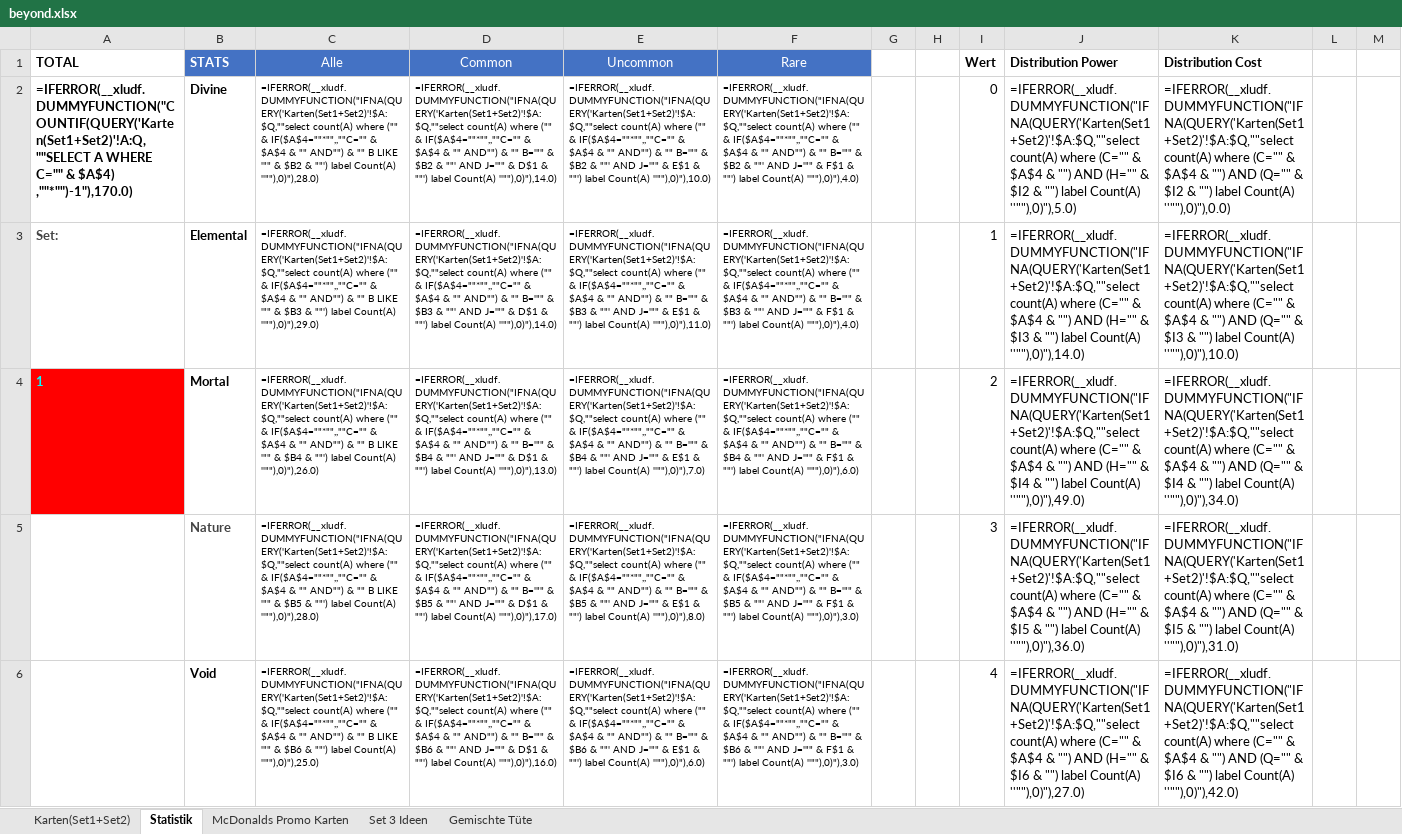
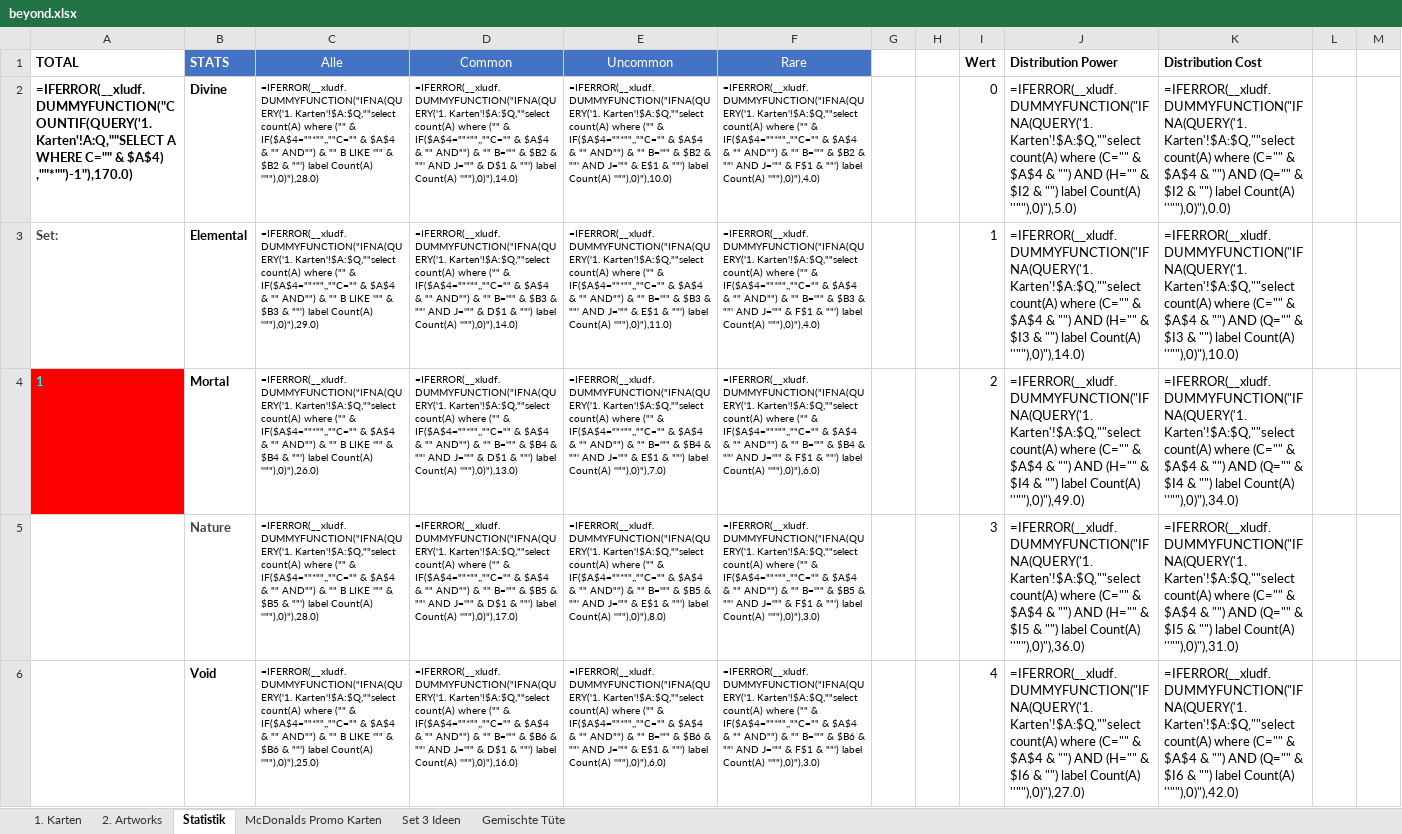
Before and after one commit to nonbiristudios/ShardsOfBeyond-v2, an Excel workbook: card-data/beyond.xlsx, sheet Statistik, drawn as a sheet; only a part is shown; values as stored, in another font and other column widths than the file's, no borders; formulas are shown in place of their values; charts and pictures and conditional formats not drawn; the diff covers the shown part only; the diff names each change by its address in the sheet, - before the commit and + after, or states it on an @@ line.

```diff
--- a/card-data/beyond.xlsx (sheet Statistik)
+++ b/card-data/beyond.xlsx (sheet Statistik)
-sheet tab: Karten(Set1+Set2)
+sheet tab: 1. Karten
+sheet tab: 2. Artworks
-A2 (TOTAL): =IFERROR(__xludf.DUMMYFUNCTION("COUNTIF(QUERY('Karten(Set1+Set2)'!A:Q,""SELECT A WHERE…
+A2 (TOTAL): =IFERROR(__xludf.DUMMYFUNCTION("COUNTIF(QUERY('1. Karten'!A:Q,""SELECT A WHERE…
-C2 (Alle): =IFERROR(__xludf.DUMMYFUNCTION("IFNA(QUERY('Karten(Set1+Set2)'!$A:$Q,""select count(A) where…
+C2 (Alle): =IFERROR(__xludf.DUMMYFUNCTION("IFNA(QUERY('1. Karten'!$A:$Q,""select count(A) where…
-D2 (Common): =IFERROR(__xludf.DUMMYFUNCTION("IFNA(QUERY('Karten(Set1+Set2)'!$A:$Q,""select count(A) where…
+D2 (Common): =IFERROR(__xludf.DUMMYFUNCTION("IFNA(QUERY('1. Karten'!$A:$Q,""select count(A) where…
-E2 (Uncommon): =IFERROR(__xludf.DUMMYFUNCTION("IFNA(QUERY('Karten(Set1+Set2)'!$A:$Q,""select count(A) where…
+E2 (Uncommon): =IFERROR(__xludf.DUMMYFUNCTION("IFNA(QUERY('1. Karten'!$A:$Q,""select count(A) where…
-F2 (Rare): =IFERROR(__xludf.DUMMYFUNCTION("IFNA(QUERY('Karten(Set1+Set2)'!$A:$Q,""select count(A) where…
+F2 (Rare): =IFERROR(__xludf.DUMMYFUNCTION("IFNA(QUERY('1. Karten'!$A:$Q,""select count(A) where…
-J2 (Distribution Power): =IFERROR(__xludf.DUMMYFUNCTION("IFNA(QUERY('Karten(Set1+Set2)'!$A:$Q,""select count(A) where…
+J2 (Distribution Power): =IFERROR(__xludf.DUMMYFUNCTION("IFNA(QUERY('1. Karten'!$A:$Q,""select count(A) where…
-K2 (Distribution Cost): =IFERROR(__xludf.DUMMYFUNCTION("IFNA(QUERY('Karten(Set1+Set2)'!$A:$Q,""select count(A) where…
+K2 (Distribution Cost): =IFERROR(__xludf.DUMMYFUNCTION("IFNA(QUERY('1. Karten'!$A:$Q,""select count(A) where…
-C3 (Alle): =IFERROR(__xludf.DUMMYFUNCTION("IFNA(QUERY('Karten(Set1+Set2)'!$A:$Q,""select count(A) where…
+C3 (Alle): =IFERROR(__xludf.DUMMYFUNCTION("IFNA(QUERY('1. Karten'!$A:$Q,""select count(A) where…
-D3 (Common): =IFERROR(__xludf.DUMMYFUNCTION("IFNA(QUERY('Karten(Set1+Set2)'!$A:$Q,""select count(A) where…
+D3 (Common): =IFERROR(__xludf.DUMMYFUNCTION("IFNA(QUERY('1. Karten'!$A:$Q,""select count(A) where…
-E3 (Uncommon): =IFERROR(__xludf.DUMMYFUNCTION("IFNA(QUERY('Karten(Set1+Set2)'!$A:$Q,""select count(A) where…
+E3 (Uncommon): =IFERROR(__xludf.DUMMYFUNCTION("IFNA(QUERY('1. Karten'!$A:$Q,""select count(A) where…
-F3 (Rare): =IFERROR(__xludf.DUMMYFUNCTION("IFNA(QUERY('Karten(Set1+Set2)'!$A:$Q,""select count(A) where…
+F3 (Rare): =IFERROR(__xludf.DUMMYFUNCTION("IFNA(QUERY('1. Karten'!$A:$Q,""select count(A) where…
-J3 (Distribution Power): =IFERROR(__xludf.DUMMYFUNCTION("IFNA(QUERY('Karten(Set1+Set2)'!$A:$Q,""select count(A) where…
+J3 (Distribution Power): =IFERROR(__xludf.DUMMYFUNCTION("IFNA(QUERY('1. Karten'!$A:$Q,""select count(A) where…
-K3 (Distribution Cost): =IFERROR(__xludf.DUMMYFUNCTION("IFNA(QUERY('Karten(Set1+Set2)'!$A:$Q,""select count(A) where…
+K3 (Distribution Cost): =IFERROR(__xludf.DUMMYFUNCTION("IFNA(QUERY('1. Karten'!$A:$Q,""select count(A) where…
-C4 (Alle): =IFERROR(__xludf.DUMMYFUNCTION("IFNA(QUERY('Karten(Set1+Set2)'!$A:$Q,""select count(A) where…
+C4 (Alle): =IFERROR(__xludf.DUMMYFUNCTION("IFNA(QUERY('1. Karten'!$A:$Q,""select count(A) where…
-D4 (Common): =IFERROR(__xludf.DUMMYFUNCTION("IFNA(QUERY('Karten(Set1+Set2)'!$A:$Q,""select count(A) where…
+D4 (Common): =IFERROR(__xludf.DUMMYFUNCTION("IFNA(QUERY('1. Karten'!$A:$Q,""select count(A) where…
-E4 (Uncommon): =IFERROR(__xludf.DUMMYFUNCTION("IFNA(QUERY('Karten(Set1+Set2)'!$A:$Q,""select count(A) where…
+E4 (Uncommon): =IFERROR(__xludf.DUMMYFUNCTION("IFNA(QUERY('1. Karten'!$A:$Q,""select count(A) where…
-F4 (Rare): =IFERROR(__xludf.DUMMYFUNCTION("IFNA(QUERY('Karten(Set1+Set2)'!$A:$Q,""select count(A) where…
+F4 (Rare): =IFERROR(__xludf.DUMMYFUNCTION("IFNA(QUERY('1. Karten'!$A:$Q,""select count(A) where…
-J4 (Distribution Power): =IFERROR(__xludf.DUMMYFUNCTION("IFNA(QUERY('Karten(Set1+Set2)'!$A:$Q,""select count(A) where…
+J4 (Distribution Power): =IFERROR(__xludf.DUMMYFUNCTION("IFNA(QUERY('1. Karten'!$A:$Q,""select count(A) where…
-K4 (Distribution Cost): =IFERROR(__xludf.DUMMYFUNCTION("IFNA(QUERY('Karten(Set1+Set2)'!$A:$Q,""select count(A) where…
+K4 (Distribution Cost): =IFERROR(__xludf.DUMMYFUNCTION("IFNA(QUERY('1. Karten'!$A:$Q,""select count(A) where…
-C5 (Alle): =IFERROR(__xludf.DUMMYFUNCTION("IFNA(QUERY('Karten(Set1+Set2)'!$A:$Q,""select count(A) where…
+C5 (Alle): =IFERROR(__xludf.DUMMYFUNCTION("IFNA(QUERY('1. Karten'!$A:$Q,""select count(A) where…
-D5 (Common): =IFERROR(__xludf.DUMMYFUNCTION("IFNA(QUERY('Karten(Set1+Set2)'!$A:$Q,""select count(A) where…
+D5 (Common): =IFERROR(__xludf.DUMMYFUNCTION("IFNA(QUERY('1. Karten'!$A:$Q,""select count(A) where…
-E5 (Uncommon): =IFERROR(__xludf.DUMMYFUNCTION("IFNA(QUERY('Karten(Set1+Set2)'!$A:$Q,""select count(A) where…
+E5 (Uncommon): =IFERROR(__xludf.DUMMYFUNCTION("IFNA(QUERY('1. Karten'!$A:$Q,""select count(A) where…
-F5 (Rare): =IFERROR(__xludf.DUMMYFUNCTION("IFNA(QUERY('Karten(Set1+Set2)'!$A:$Q,""select count(A) where…
+F5 (Rare): =IFERROR(__xludf.DUMMYFUNCTION("IFNA(QUERY('1. Karten'!$A:$Q,""select count(A) where…
-J5 (Distribution Power): =IFERROR(__xludf.DUMMYFUNCTION("IFNA(QUERY('Karten(Set1+Set2)'!$A:$Q,""select count(A) where…
+J5 (Distribution Power): =IFERROR(__xludf.DUMMYFUNCTION("IFNA(QUERY('1. Karten'!$A:$Q,""select count(A) where…
-K5 (Distribution Cost): =IFERROR(__xludf.DUMMYFUNCTION("IFNA(QUERY('Karten(Set1+Set2)'!$A:$Q,""select count(A) where…
+K5 (Distribution Cost): =IFERROR(__xludf.DUMMYFUNCTION("IFNA(QUERY('1. Karten'!$A:$Q,""select count(A) where…
-C6 (Alle): =IFERROR(__xludf.DUMMYFUNCTION("IFNA(QUERY('Karten(Set1+Set2)'!$A:$Q,""select count(A) where…
+C6 (Alle): =IFERROR(__xludf.DUMMYFUNCTION("IFNA(QUERY('1. Karten'!$A:$Q,""select count(A) where…
-D6 (Common): =IFERROR(__xludf.DUMMYFUNCTION("IFNA(QUERY('Karten(Set1+Set2)'!$A:$Q,""select count(A) where…
+D6 (Common): =IFERROR(__xludf.DUMMYFUNCTION("IFNA(QUERY('1. Karten'!$A:$Q,""select count(A) where…
-E6 (Uncommon): =IFERROR(__xludf.DUMMYFUNCTION("IFNA(QUERY('Karten(Set1+Set2)'!$A:$Q,""select count(A) where…
+E6 (Uncommon): =IFERROR(__xludf.DUMMYFUNCTION("IFNA(QUERY('1. Karten'!$A:$Q,""select count(A) where…
-F6 (Rare): =IFERROR(__xludf.DUMMYFUNCTION("IFNA(QUERY('Karten(Set1+Set2)'!$A:$Q,""select count(A) where…
+F6 (Rare): =IFERROR(__xludf.DUMMYFUNCTION("IFNA(QUERY('1. Karten'!$A:$Q,""select count(A) where…
-J6 (Distribution Power): =IFERROR(__xludf.DUMMYFUNCTION("IFNA(QUERY('Karten(Set1+Set2)'!$A:$Q,""select count(A) where…
+J6 (Distribution Power): =IFERROR(__xludf.DUMMYFUNCTION("IFNA(QUERY('1. Karten'!$A:$Q,""select count(A) where…
-K6 (Distribution Cost): =IFERROR(__xludf.DUMMYFUNCTION("IFNA(QUERY('Karten(Set1+Set2)'!$A:$Q,""select count(A) where…
+K6 (Distribution Cost): =IFERROR(__xludf.DUMMYFUNCTION("IFNA(QUERY('1. Karten'!$A:$Q,""select count(A) where…
```
Also changed, not shown: 248 edited cells elsewhere in this sheet, sheet McDonalds Promo Karten, sheet Set 3 Ideen, charts or pictures, 6 other files.
